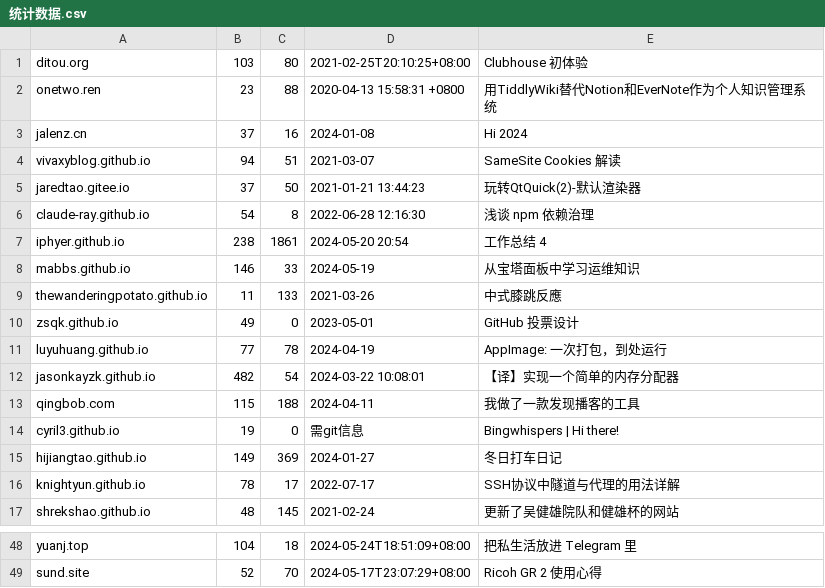
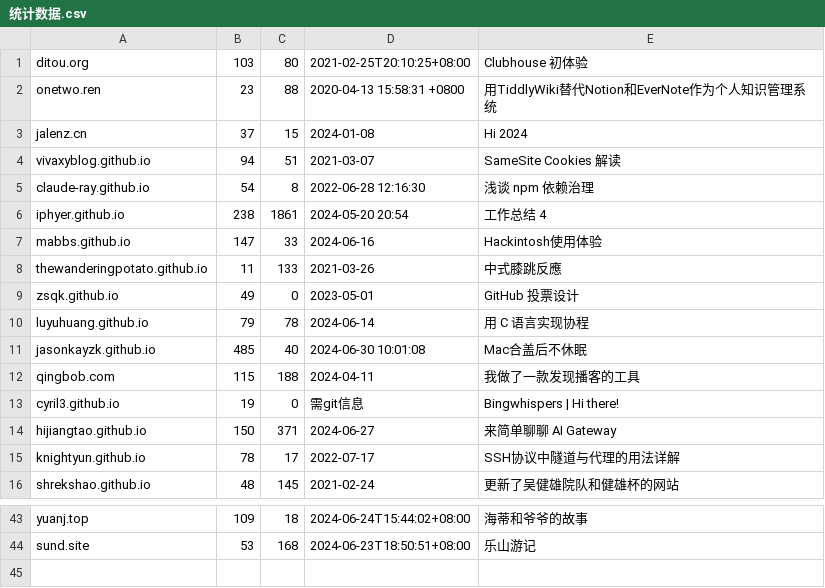
Before and after one commit to nobodxbodon/collection-of-chinese-blogs, a CSV file: 原型/统计数据.csv, drawn as a sheet; only a part is shown, gaps mark what is left out; removed rows and columns are numbered as before the commit, all else as after; the diff covers the shown part only; the diff names each change by its address in the sheet, - before the commit and + after, or states it on an @@ line.

```diff
--- a/原型/统计数据.csv
+++ b/原型/统计数据.csv
-C3: 16
+C3: 15
-row 5: jaredtao.gitee.io | 37 | 50 | 2021-01-21 13:44:23 | 玩转QtQuick(2)-默认渲染器
-B7: 146
+B7: 147
-D7: 2024-05-19
+D7: 2024-06-16
-E7: 从宝塔面板中学习运维知识
+E7: Hackintosh使用体验
-B10: 77
+B10: 79
-D10: 2024-04-19
+D10: 2024-06-14
-E10: AppImage: 一次打包，到处运行
+E10: 用 C 语言实现协程
-B11: 482
+B11: 485
-C11: 54
+C11: 40
-D11: 2024-03-22 10:08:01
+D11: 2024-06-30 10:01:08
-E11: 【译】实现一个简单的内存分配器
+E11: Mac合盖后不休眠
-B14: 149
+B14: 150
-C14: 369
+C14: 371
-D14: 2024-01-27
+D14: 2024-06-27
-E14: 冬日打车日记
+E14: 来简单聊聊 AI Gateway
-B43: 104
+B43: 109
-D43: 2024-05-24T18:51:09+08:00
+D43: 2024-06-24T15:44:02+08:00
-E43: 把私生活放进 Telegram 里
+E43: 海蒂和爷爷的故事
-B44: 52
+B44: 53
-C44: 70
+C44: 168
-D44: 2024-05-17T23:07:29+08:00
+D44: 2024-06-23T18:50:51+08:00
-E44: Ricoh GR 2 使用心得
+E44: 乐山游记
```
Also changed, not shown: 4 removed rows and 27 edited cells elsewhere in this file, 2 other files.
